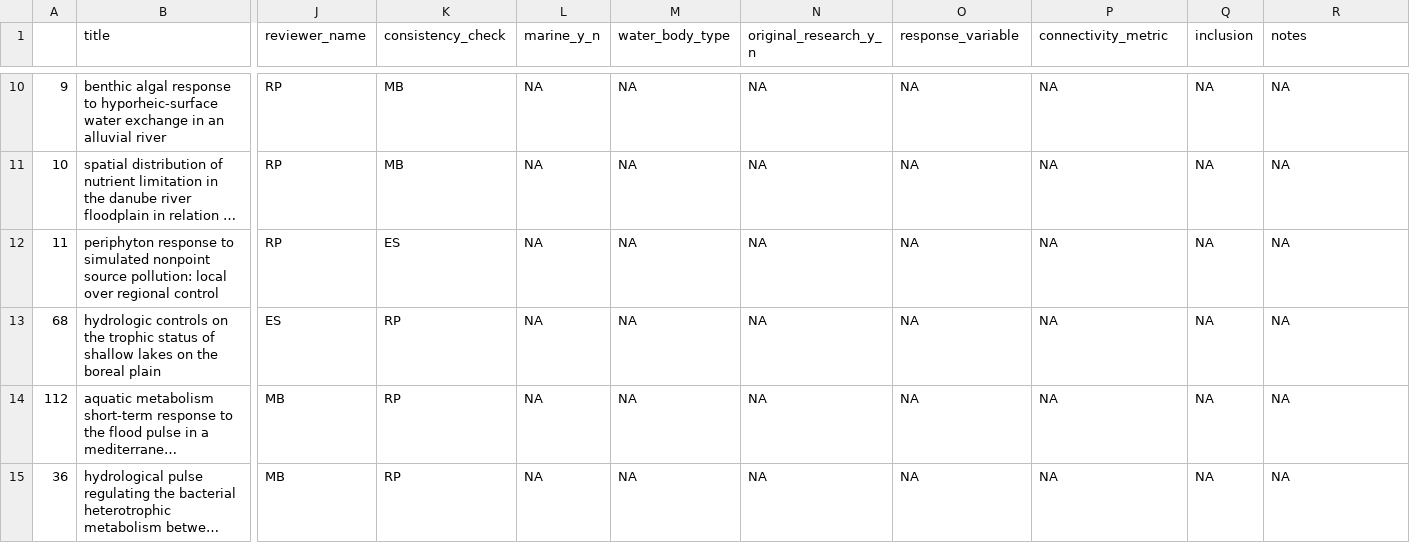
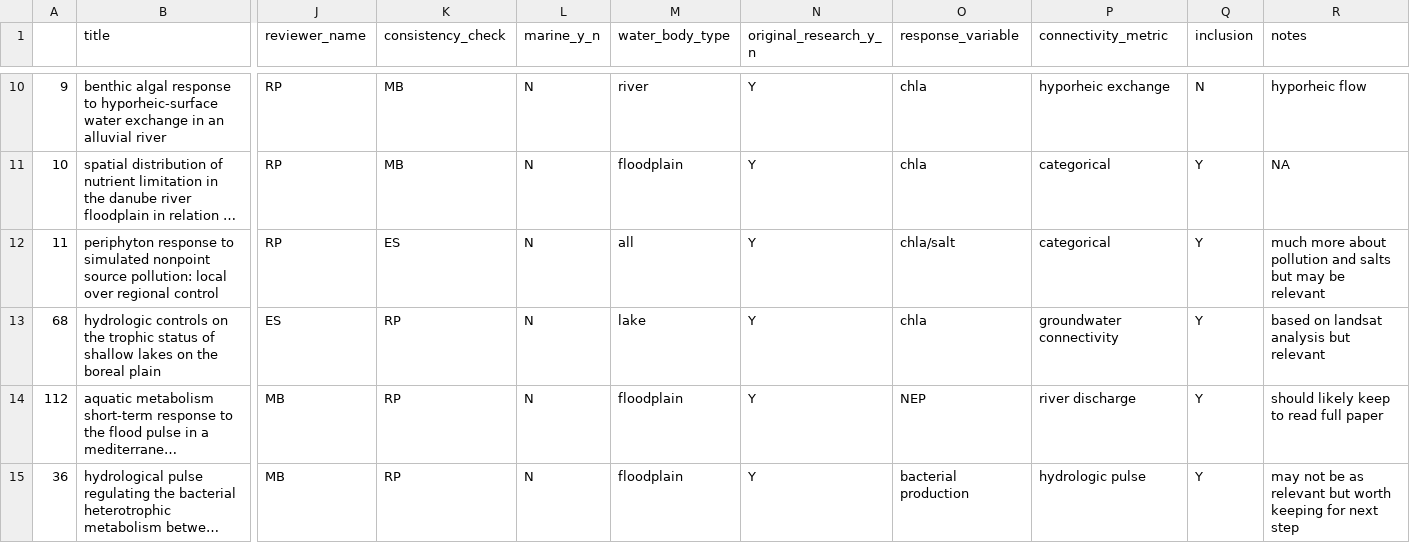
Before and after one commit to Delta-Stewardship-Council/swg-21-meta-analysis, a CSV file: data_clean/RP_assignments_split.csv, drawn as a sheet; only a part is shown, gaps mark what is left out; long unchanged cells end in …; the diff covers the shown part only; the diff names each change by its address in the sheet, - before the commit and + after, or states it on an @@ line.

```diff
--- a/data_clean/RP_assignments_split.csv
+++ b/data_clean/RP_assignments_split.csv
-L10:L15 (marine_y_n): NA
+L10:L15 (marine_y_n): N
-M10 (water_body_type): NA
+M10 (water_body_type): river
-N10:N15 (original_research_y_n): NA
+N10:N15 (original_research_y_n): Y
-O10:O11 (response_variable): NA
+O10:O11 (response_variable): chla
-P10 (connectivity_metric): NA
+P10 (connectivity_metric): hyporheic exchange
-Q10 (inclusion): NA
+Q10 (inclusion): N
-R10 (notes): NA
+R10 (notes): hyporheic flow
-M11 (water_body_type): NA
+M11 (water_body_type): floodplain
-P11:P12 (connectivity_metric): NA
+P11:P12 (connectivity_metric): categorical
-Q11:Q15 (inclusion): NA
+Q11:Q15 (inclusion): Y
-M12 (water_body_type): NA
+M12 (water_body_type): all
-O12 (response_variable): NA
+O12 (response_variable): chla/salt
-R12 (notes): NA
+R12 (notes): much more about pollution and salts but may be relevant
-M13 (water_body_type): NA
+M13 (water_body_type): lake
-O13 (response_variable): NA
+O13 (response_variable): chla
-P13 (connectivity_metric): NA
+P13 (connectivity_metric): groundwater connectivity
-R13 (notes): NA
+R13 (notes): based on landsat analysis but relevant
-M14:M15 (water_body_type): NA
+M14:M15 (water_body_type): floodplain
-O14 (response_variable): NA
+O14 (response_variable): NEP
-P14 (connectivity_metric): NA
+P14 (connectivity_metric): river discharge
-R14 (notes): NA
+R14 (notes): should likely keep to read full paper
-O15 (response_variable): NA
+O15 (response_variable): bacterial production
-P15 (connectivity_metric): NA
+P15 (connectivity_metric): hydrologic pulse
-R15 (notes): NA
+R15 (notes): may not be as relevant but worth keeping for next step
```
Also changed, not shown: 49 edited cells elsewhere in this file.
